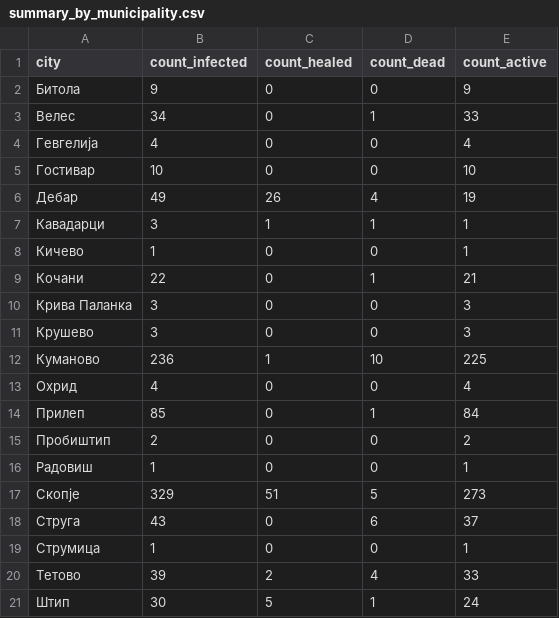
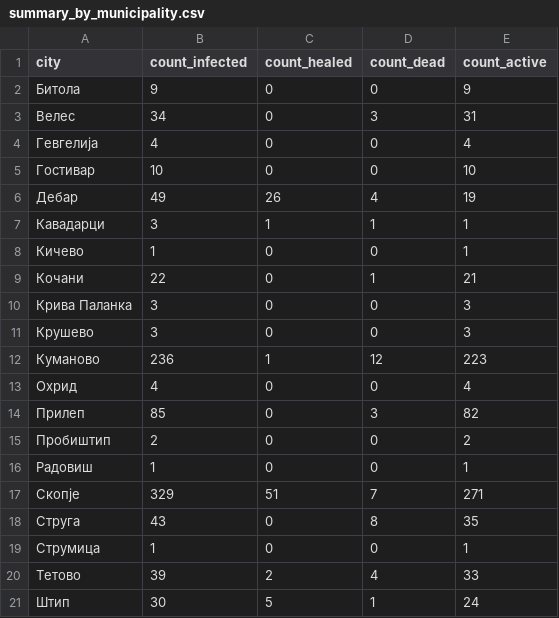
Before and after one commit to klupp/opendata, a CSV file: mk/covid19/datasets/summary_by_municipality.csv, drawn as a sheet.

```diff
--- a/mk/covid19/datasets/summary_by_municipality.csv
+++ b/mk/covid19/datasets/summary_by_municipality.csv
@@ -2,3 +2,3 @@ city,count_infected,count_healed,count_dead,count_active
 Битола,9,0,0,9
-Велес,34,0,1,33
+Велес,34,0,3,31
 Гевгелија,4,0,0,4
@@ -11,9 +11,9 @@ city,count_infected,count_healed,count_dead,count_active
 Крушево,3,0,0,3
-Куманово,236,1,10,225
+Куманово,236,1,12,223
 Охрид,4,0,0,4
-Прилеп,85,0,1,84
+Прилеп,85,0,3,82
 Пробиштип,2,0,0,2
 Радовиш,1,0,0,1
-Скопје,329,51,5,273
-Струга,43,0,6,37
+Скопје,329,51,7,271
+Струга,43,0,8,35
 Струмица,1,0,0,1
```
Also changed, not shown: mk/covid19/datasets/dead_by_municipality.csv, 1 other file.
